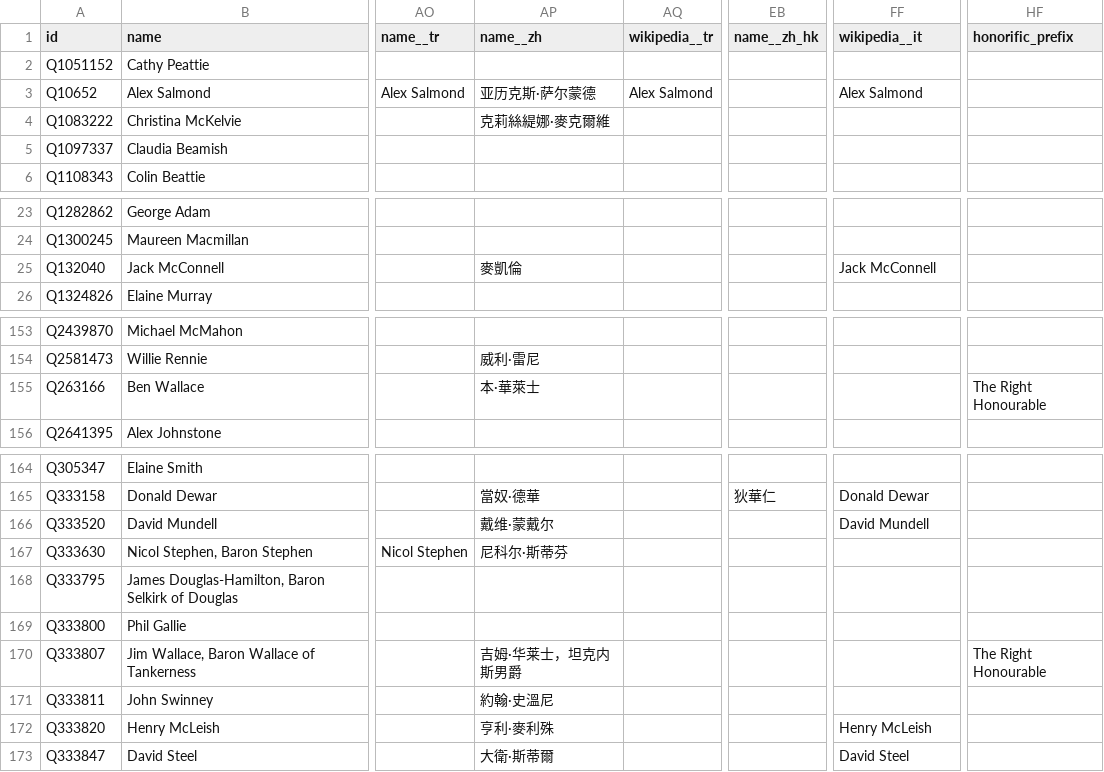
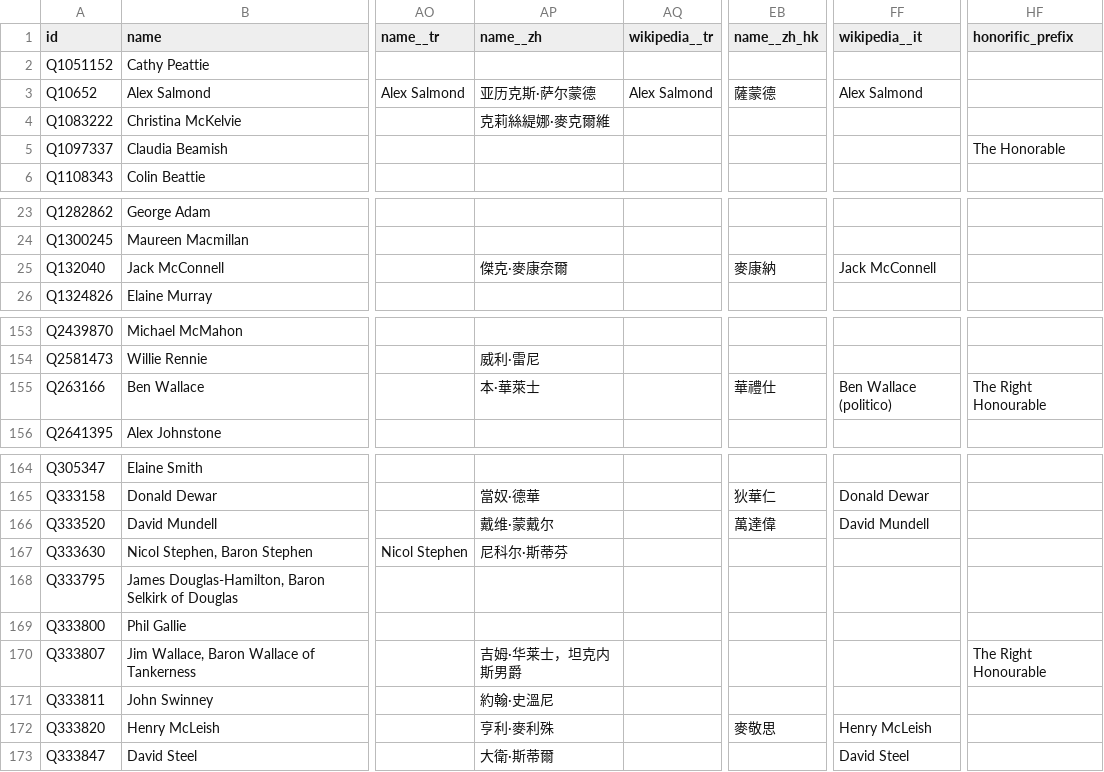
Before and after one commit to loudspeek/representa, a CSV file: data/Scotland/Parliament/sources/morph/wikidata.csv, drawn as a sheet; only a part is shown, gaps mark what is left out; the diff names each change by its address in the sheet, - before the commit and + after, or states it on an @@ line.

Commit message:
Scotland: Refresh from upstream changes

```diff
--- a/data/Scotland/Parliament/sources/morph/wikidata.csv
+++ b/data/Scotland/Parliament/sources/morph/wikidata.csv
-EB3 (name__zh_hk): (empty)
+EB3 (name__zh_hk): 薩蒙德
-HF5 (honorific_prefix): (empty)
+HF5 (honorific_prefix): The Honorable
-AP25 (name__zh): 麥凱倫
+AP25 (name__zh): 傑克·麥康奈爾
-EB25 (name__zh_hk): (empty)
+EB25 (name__zh_hk): 麥康納
-EB155 (name__zh_hk): (empty)
+EB155 (name__zh_hk): 華禮仕
-FF155 (wikipedia__it): (empty)
+FF155 (wikipedia__it): Ben Wallace (politico)
-EB166 (name__zh_hk): (empty)
+EB166 (name__zh_hk): 萬達偉
-EB172 (name__zh_hk): (empty)
+EB172 (name__zh_hk): 麥敬思
```
Also changed, not shown: 5 other files.
